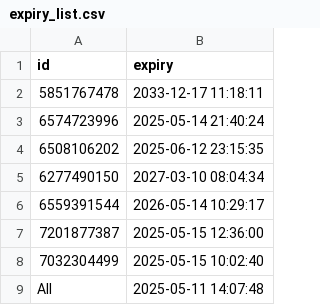
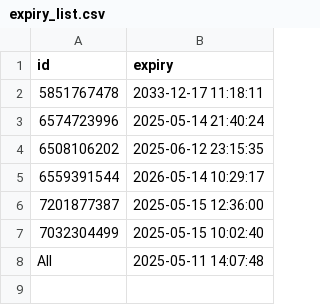
Before and after one commit to iamhers/Vortexcodes, a CSV file: expiry_list.csv, drawn as a sheet.

Commit message:
Update expiry_list.csv via bot

```diff
--- a/expiry_list.csv
+++ b/expiry_list.csv
@@ -4,3 +4,2 @@ id,expiry
 6508106202,2025-06-12 23:15:35
-6277490150,2027-03-10 08:04:34
 6559391544,2026-05-14 10:29:17
```
